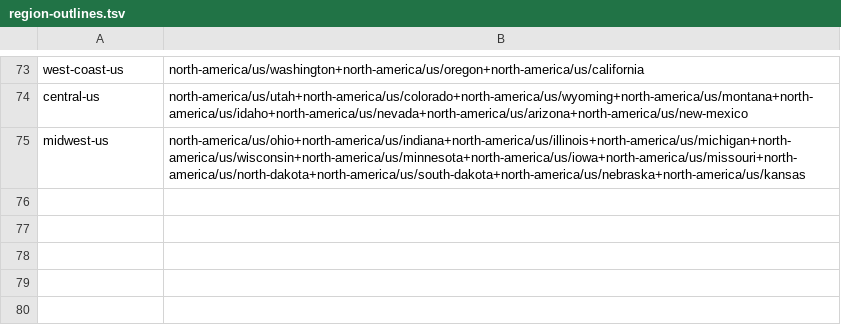
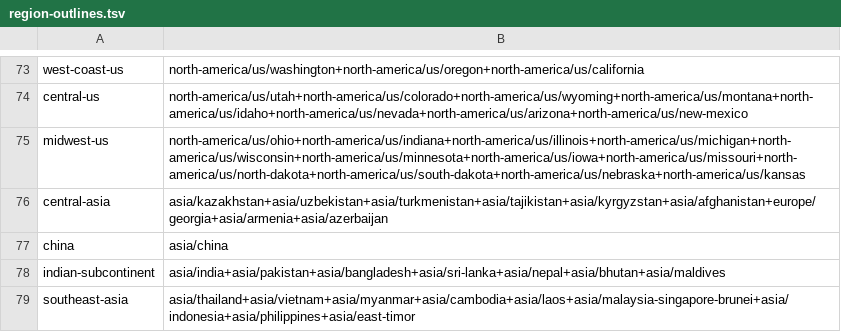
Before and after one commit to jasontitus/streetzim, a TSV file: cloud/region-outlines.tsv, drawn as a sheet; only a part is shown, gaps mark what is left out; the diff names each change by its address in the sheet, - before the commit and + after, or states it on an @@ line.

```diff
--- a/cloud/region-outlines.tsv
+++ b/cloud/region-outlines.tsv
+row 76: central-asia | asia/kazakhstan+asia/uzbekistan+asia/turkmenistan+asia/tajikistan+asia/kyrgyzstan+asia/afghanistan+europe/georgia+asia/armenia+asia/azerbaijan
+row 77: china | asia/china
+row 78: indian-subcontinent | asia/india+asia/pakistan+asia/bangladesh+asia/sri-lanka+asia/nepal+asia/bhutan+asia/maldives
+row 79: southeast-asia | asia/thailand+asia/vietnam+asia/myanmar+asia/cambodia+asia/laos+asia/malaysia-singapore-brunei+asia/indonesia+asia/philippines+asia/east-timor
```
Also changed, not shown: cloud/regions.tsv, 2 other files.
